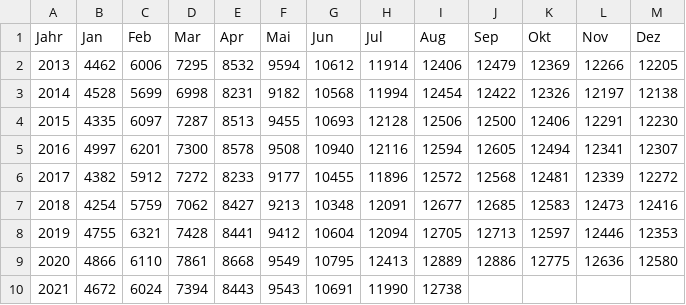
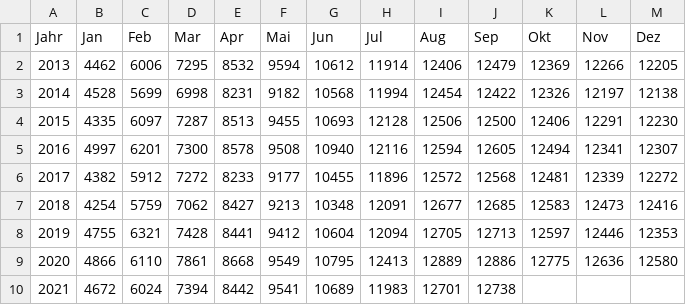
Before and after one commit to bildungsplanungZH/covid19_edu_bista, a CSV file: data/lv.csv, drawn as a sheet.

```diff
--- a/data/lv.csv
+++ b/data/lv.csv
@@ -9,2 +9,2 @@
 2020,4866,6110,7861,8668,9549,10795,12413,12889,12886,12775,12636,12580
-2021,4672,6024,7394,8443,9543,10691,11990,12738,,,,
+2021,4672,6024,7394,8442,9541,10689,11983,12701,12738,,,
```
Also changed, not shown: data/lena.csv, 1 other file.
